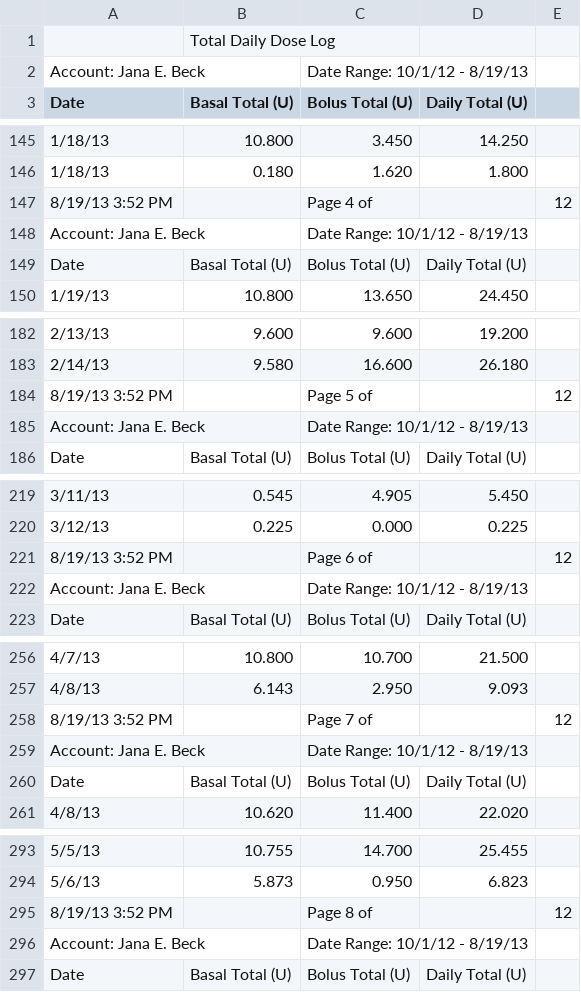
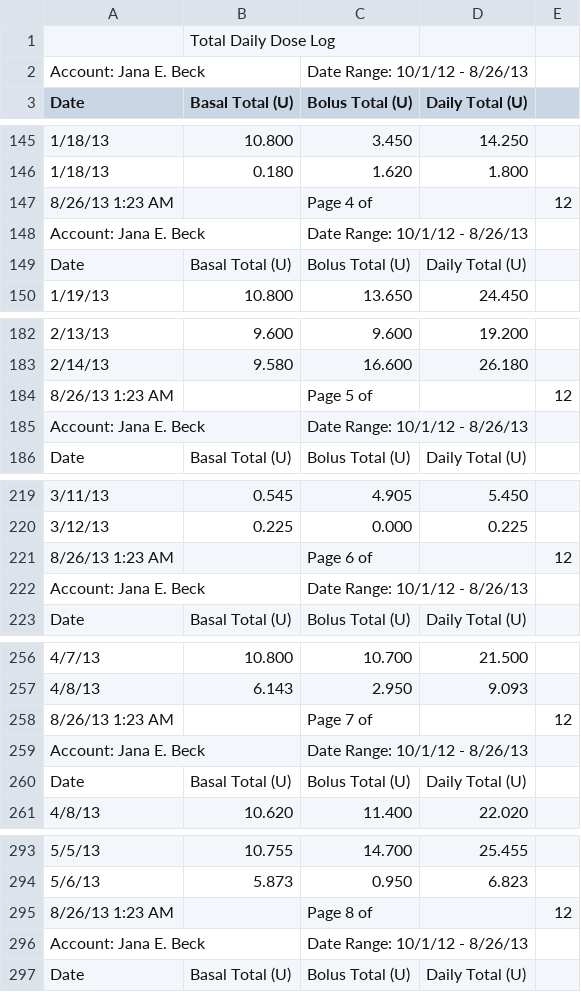
Before and after one commit to dmblue12/iPancreas-archive, a CSV file: public/from 2012.10.01 TDD.csv, drawn as a sheet; only a part is shown, gaps mark what is left out; the diff covers the shown part only; the diff names each change by its address in the sheet, - before the commit and + after, or states it on an @@ line.

```diff
--- a/public/from 2012.10.01 TDD.csv
+++ b/public/from 2012.10.01 TDD.csv
-C2 (Bolus Total (U)): Date Range: 10/1/12 - 8/19/13
+C2 (Bolus Total (U)): Date Range: 10/1/12 - 8/26/13
-A147 (Date): 8/19/13 3:52 PM
+A147 (Date): 8/26/13 1:23 AM
-C148 (Bolus Total (U)): Date Range: 10/1/12 - 8/19/13
+C148 (Bolus Total (U)): Date Range: 10/1/12 - 8/26/13
-A184 (Date): 8/19/13 3:52 PM
+A184 (Date): 8/26/13 1:23 AM
-C185 (Bolus Total (U)): Date Range: 10/1/12 - 8/19/13
+C185 (Bolus Total (U)): Date Range: 10/1/12 - 8/26/13
-A221 (Date): 8/19/13 3:52 PM
+A221 (Date): 8/26/13 1:23 AM
-C222 (Bolus Total (U)): Date Range: 10/1/12 - 8/19/13
+C222 (Bolus Total (U)): Date Range: 10/1/12 - 8/26/13
-A258 (Date): 8/19/13 3:52 PM
+A258 (Date): 8/26/13 1:23 AM
-C259 (Bolus Total (U)): Date Range: 10/1/12 - 8/19/13
+C259 (Bolus Total (U)): Date Range: 10/1/12 - 8/26/13
-A295 (Date): 8/19/13 3:52 PM
+A295 (Date): 8/26/13 1:23 AM
-C296 (Bolus Total (U)): Date Range: 10/1/12 - 8/19/13
+C296 (Bolus Total (U)): Date Range: 10/1/12 - 8/26/13
```
Also changed, not shown: 8 added rows and 13 edited cells elsewhere in this file, public/from 2012.10.01 BG.csv.
